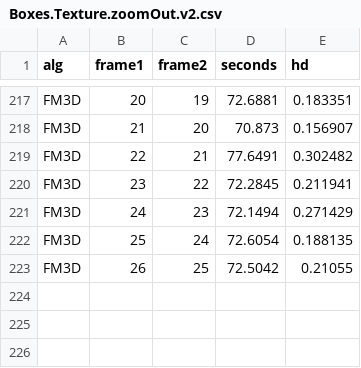
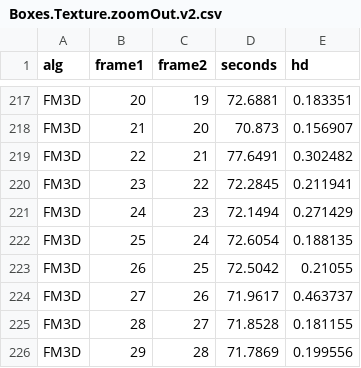
Before and after one commit to lukes611/phdThesis, a CSV file: experiments/Boxes.Texture.zoomOut.v2.csv, drawn as a sheet; only a part is shown, gaps mark what is left out.

```diff
--- a/experiments/Boxes.Texture.zoomOut.v2.csv
+++ b/experiments/Boxes.Texture.zoomOut.v2.csv
@@ -223 +223,4 @@ FM3D,25,24,72.6054,0.188135
 FM3D,26,25,72.5042,0.21055
+FM3D,27,26,71.9617,0.463737
+FM3D,28,27,71.8528,0.181155
+FM3D,29,28,71.7869,0.199556
```
Also changed, not shown: 1 other file.
